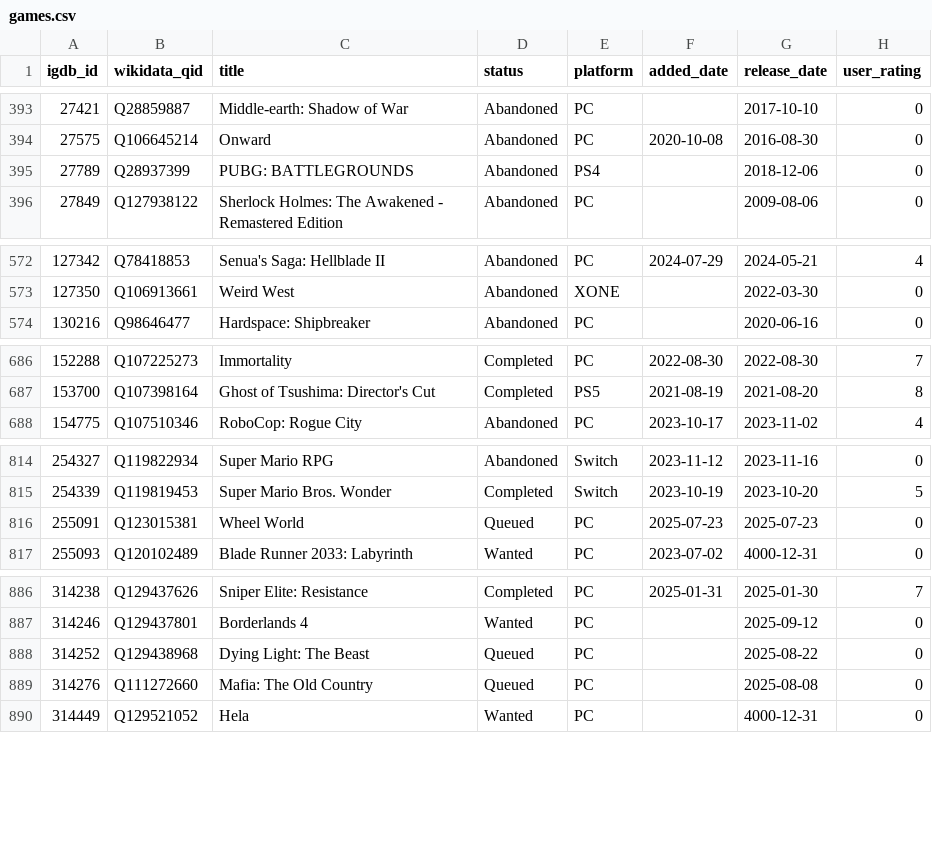
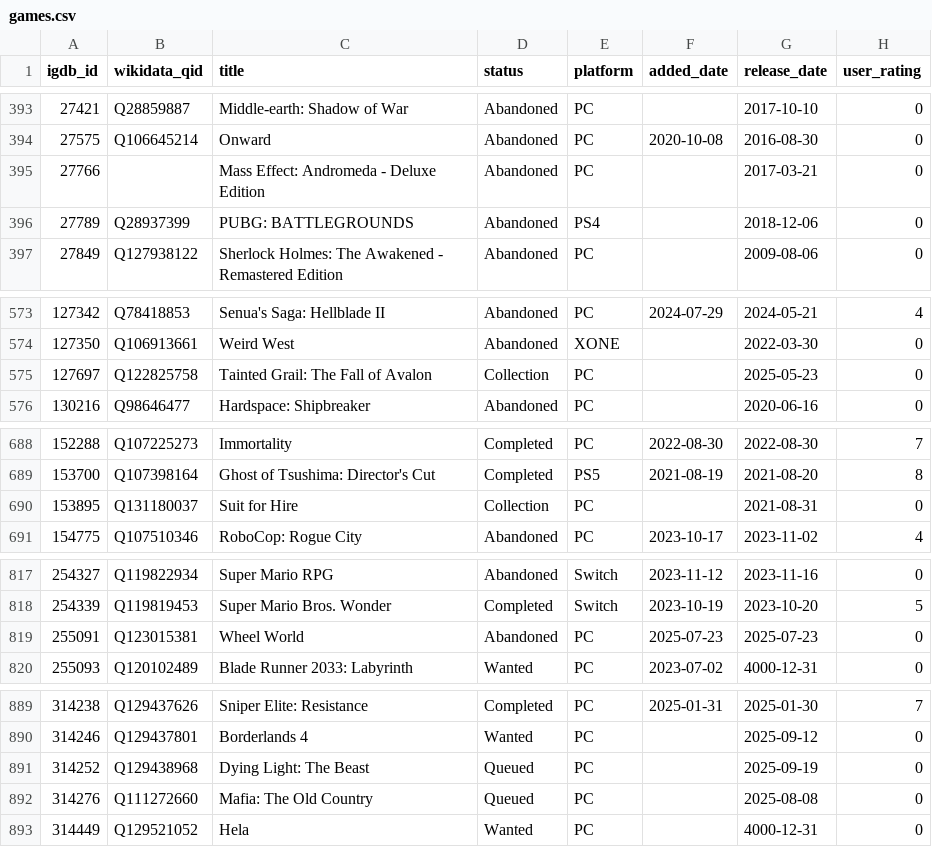
Before and after one commit to josh/gametrack-data, a CSV file: games.csv, drawn as a sheet; only a part is shown, gaps mark what is left out.

Commit message:
Update data

```diff
--- a/games.csv
+++ b/games.csv
@@ -394,2 +394,3 @@ igdb_id,wikidata_qid,title,status,platform,added_date,release_date,user_rating
 27575,Q106645214,Onward,Abandoned,PC,2020-10-08,2016-08-30,0
+27766,,Mass Effect: Andromeda - Deluxe Edition,Abandoned,PC,,2017-03-21,0
 27789,Q28937399,PUBG: BATTLEGROUNDS,Abandoned,PS4,,2018-12-06,0
@@ -573,2 +574,3 @@ igdb_id,wikidata_qid,title,status,platform,added_date,release_date,user_rating
 127350,Q106913661,Weird West,Abandoned,XONE,,2022-03-30,0
+127697,Q122825758,Tainted Grail: The Fall of Avalon,Collection,PC,,2025-05-23,0
 130216,Q98646477,Hardspace: Shipbreaker,Abandoned,PC,,2020-06-16,0
@@ -687,2 +689,3 @@ igdb_id,wikidata_qid,title,status,platform,added_date,release_date,user_rating
 153700,Q107398164,Ghost of Tsushima: Director's Cut,Completed,PS5,2021-08-19,2021-08-20,8
+153895,Q131180037,Suit for Hire,Collection,PC,,2021-08-31,0
 154775,Q107510346,RoboCop: Rogue City,Abandoned,PC,2023-10-17,2023-11-02,4
@@ -815,3 +818,3 @@ igdb_id,wikidata_qid,title,status,platform,added_date,release_date,user_rating
 254339,Q119819453,Super Mario Bros. Wonder,Completed,Switch,2023-10-19,2023-10-20,5
-255091,Q123015381,Wheel World,Queued,PC,2025-07-23,2025-07-23,0
+255091,Q123015381,Wheel World,Abandoned,PC,2025-07-23,2025-07-23,0
 255093,Q120102489,Blade Runner 2033: Labyrinth,Wanted,PC,2023-07-02,4000-12-31,0
@@ -887,3 +890,3 @@ igdb_id,wikidata_qid,title,status,platform,added_date,release_date,user_rating
 314246,Q129437801,Borderlands 4,Wanted,PC,,2025-09-12,0
-314252,Q129438968,Dying Light: The Beast,Queued,PC,,2025-08-22,0
+314252,Q129438968,Dying Light: The Beast,Queued,PC,,2025-09-19,0
 314276,Q111272660,Mafia: The Old Country,Queued,PC,,2025-08-08,0
```
